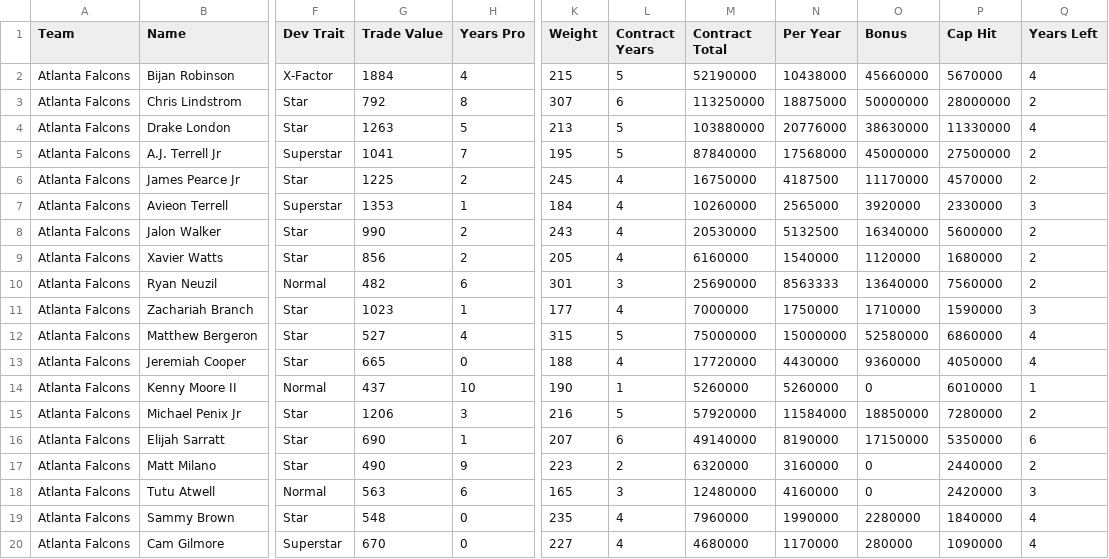
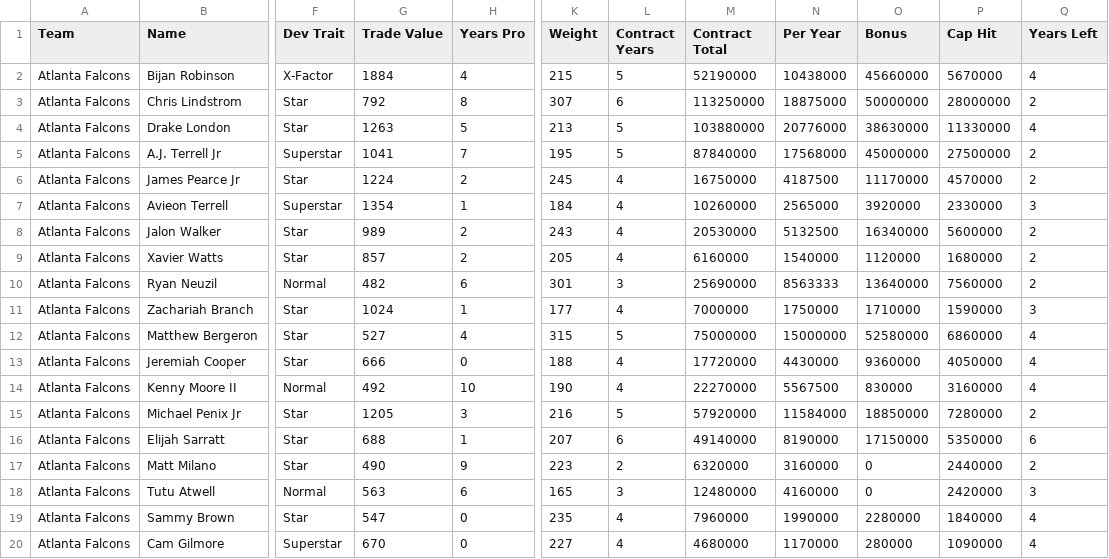
Before and after one commit to jm-27-league/jm-27-league.github.io, a CSV file: csv/team-777519121.csv, drawn as a sheet; only a part is shown, gaps mark what is left out; the diff covers the shown part only; the diff names each change by its address in the sheet, - before the commit and + after, or states it on an @@ line.

```diff
--- a/csv/team-777519121.csv
+++ b/csv/team-777519121.csv
-G6 (Trade Value): 1225
+G6 (Trade Value): 1224
-G7 (Trade Value): 1353
+G7 (Trade Value): 1354
-G8 (Trade Value): 990
+G8 (Trade Value): 989
-G9 (Trade Value): 856
+G9 (Trade Value): 857
-G11 (Trade Value): 1023
+G11 (Trade Value): 1024
-G13 (Trade Value): 665
+G13 (Trade Value): 666
-G14 (Trade Value): 437
+G14 (Trade Value): 492
-L14 (Contract Years): 1
+L14 (Contract Years): 4
-M14 (Contract Total): 5260000
+M14 (Contract Total): 22270000
-N14 (Per Year): 5260000
+N14 (Per Year): 5567500
-O14 (Bonus): 0
+O14 (Bonus): 830000
-P14 (Cap Hit): 6010000
+P14 (Cap Hit): 3160000
-Q14 (Years Left): 1
+Q14 (Years Left): 4
-G15 (Trade Value): 1206
+G15 (Trade Value): 1205
-G16 (Trade Value): 690
+G16 (Trade Value): 688
-G19 (Trade Value): 548
+G19 (Trade Value): 547
```
Also changed, not shown: 11 edited cells elsewhere in this file, csv/all-players.csv, csv/team-777519116.csv, 34 other files.
